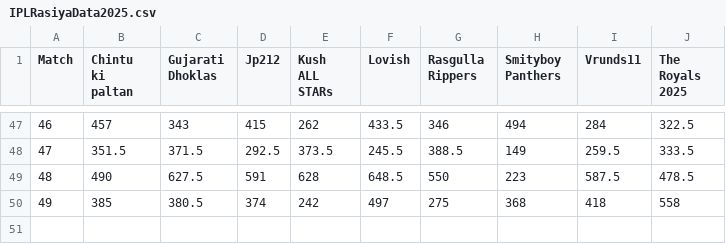
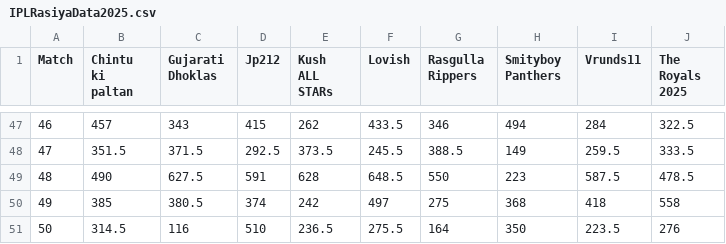
Before and after one commit to ronv94/IPL-Fantasy-Dashboard, a CSV file: data/IPLRasiyaData2025.csv, drawn as a sheet; only a part is shown, gaps mark what is left out.

Commit message:
new data

```diff
--- a/data/IPLRasiyaData2025.csv
+++ b/data/IPLRasiyaData2025.csv
@@ -50 +50,2 @@ Match,Chintu ki paltan,Gujarati Dhoklas,Jp212,Kush ALL STARs,Lovish,Rasgulla Rip
 49,385,380.5,374,242,497,275,368,418,558
+50,314.5,116,510,236.5,275.5,164,350,223.5,276
```
Also changed, not shown: data/IPLRasiyaTransfersData.csv, 1 other file.
